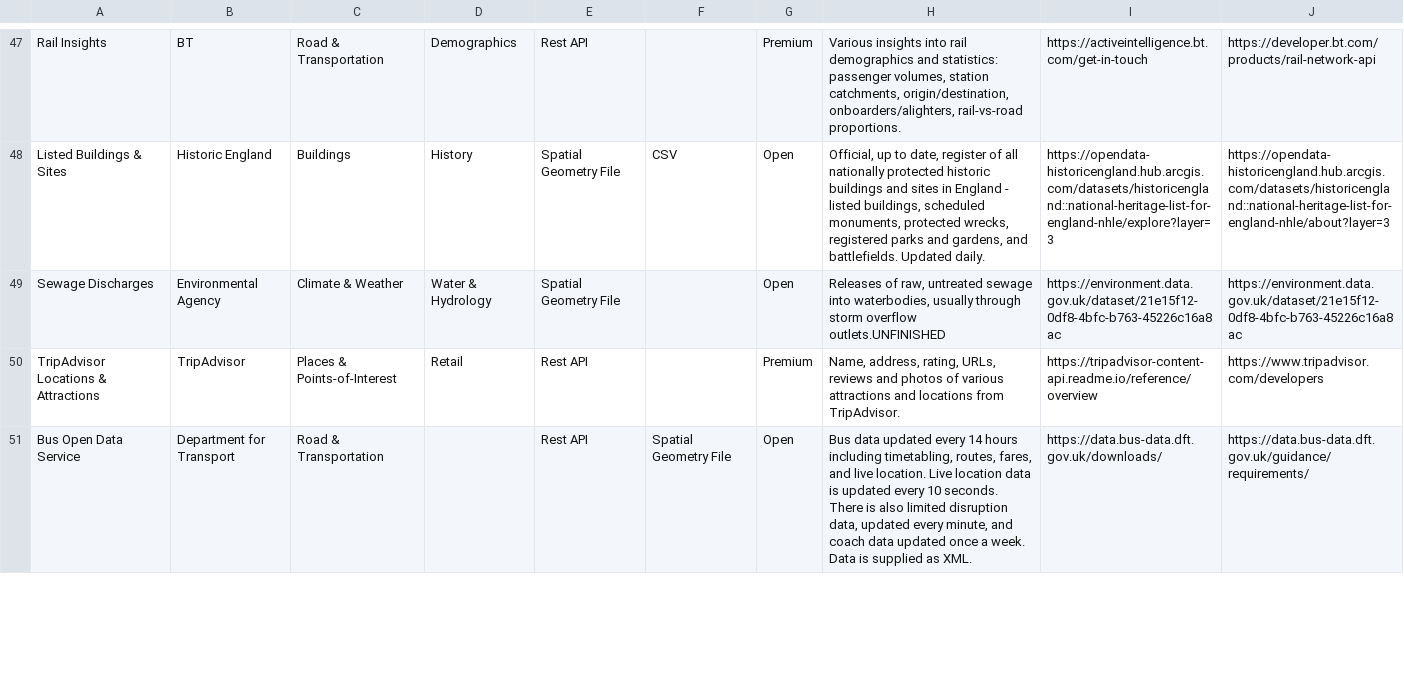
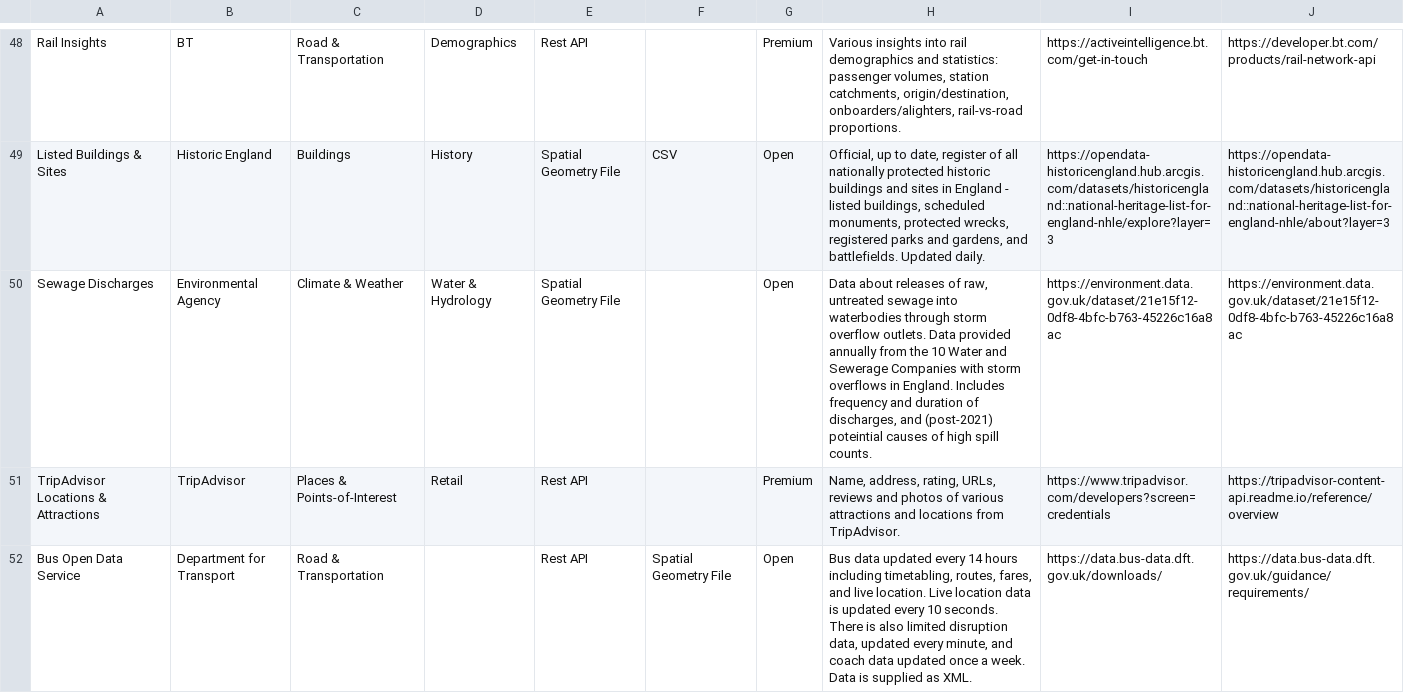
Before and after one commit to Geovation/catalist, a CSV file: data/catalist.csv, drawn as a sheet; only a part is shown, gaps mark what is left out; the diff covers the shown part only.

Commit message:
list update

```diff
--- a/data/catalist.csv
+++ b/data/catalist.csv
@@ -58,2 +59,2 @@ Listed Buildings & Sites,Historic England,Buildings,History,Spatial Geometry Fil
-Sewage Discharges,Environmental Agency,Climate & Weather,Water & Hydrology,Spatial Geometry File,,Open,"Releases of raw, untreated sewage into waterbodies, usually through storm overflow outlets.UNFINISHED",https://environment.data.gov.uk/dataset/21e15f12-0df8-4bfc-b763-45226c16a8ac,https://environment.data.gov.uk/dataset/21e15f12-0df8-4bfc-b763-45226c16a8ac
-TripAdvisor Locations & Attractions,TripAdvisor,Places & Points-of-Interest,Retail,Rest API,,Premium,"Name, address, rating, URLs, reviews and photos of various attractions and locations from TripAdvisor.",https://tripadvisor-content-api.readme.io/reference/overview,https://www.tripadvisor.com/developers
+Sewage Discharges,Environmental Agency,Climate & Weather,Water & Hydrology,Spatial Geometry File,,Open,"Data about releases of raw, untreated sewage into waterbodies through storm overflow outlets. Data provided annually from the 10 Water and Sewerage Companies with storm overflows in England. Includes frequency and duration of discharges, and (post-2021) poteintial causes of high spill counts.",https://environment.data.gov.uk/dataset/21e15f12-0df8-4bfc-b763-45226c16a8ac,https://environment.data.gov.uk/dataset/21e15f12-0df8-4bfc-b763-45226c16a8ac,
+TripAdvisor Locations & Attractions,TripAdvisor,Places & Points-of-Interest,Retail,Rest API,,Premium,"Name, address, rating, URLs, reviews and photos of various attractions and locations from TripAdvisor.",https://www.tripadvisor.com/developers?screen=credentials,https://tripadvisor-content-api.readme.io/reference/overview,
```
Also changed, not shown: 4 added rows and 56 edited cells elsewhere in this file, 2 other files.
